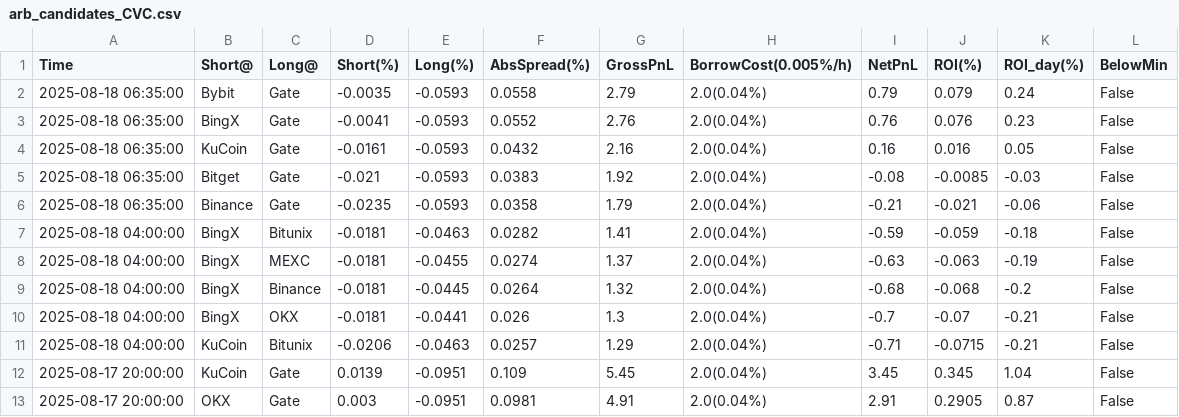
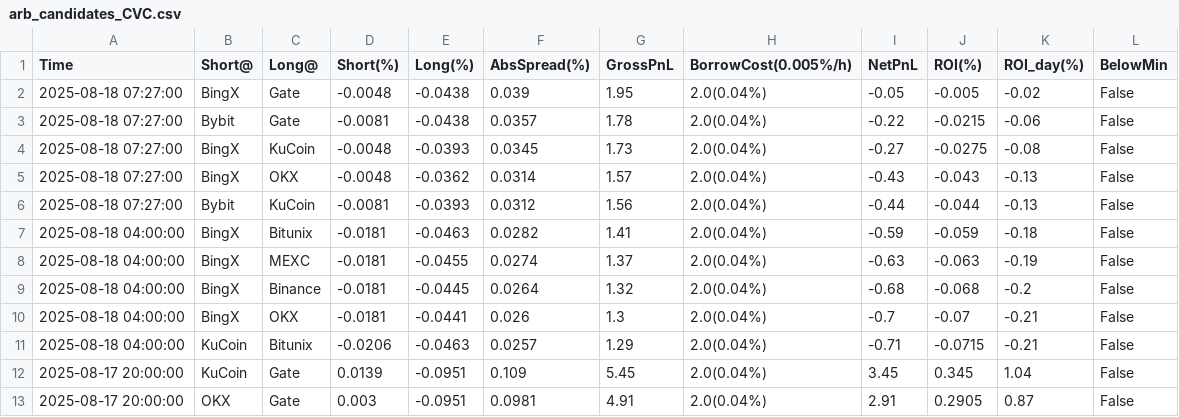
Before and after one commit to aerist123/funding-data, a CSV file: public/data/arb_candidates_CVC.csv, drawn as a sheet; only a part is shown; removed rows and columns are numbered as before the commit, all else as after; the diff names each change by its address in the sheet, - before the commit and + after, or states it on an @@ line.

```diff
--- a/public/data/arb_candidates_CVC.csv
+++ b/public/data/arb_candidates_CVC.csv
-row 2: 2025-08-18 06:35:00 | Bybit | Gate | -0.0035 | -0.0593 | 0.0558 | 2.79 | 2.0(0.04%) | 0.79 | 0.079 | 0.24 | False
-row 3: 2025-08-18 06:35:00 | BingX | Gate | -0.0041 | -0.0593 | 0.0552 | 2.76 | 2.0(0.04%) | 0.76 | 0.076 | 0.23 | False
-row 4: 2025-08-18 06:35:00 | KuCoin | Gate | -0.0161 | -0.0593 | 0.0432 | 2.16 | 2.0(0.04%) | 0.16 | 0.016 | 0.05 | False
-row 5: 2025-08-18 06:35:00 | Bitget | Gate | -0.021 | -0.0593 | 0.0383 | 1.92 | 2.0(0.04%) | -0.08 | -0.0085 | -0.03 | False
-row 6: 2025-08-18 06:35:00 | Binance | Gate | -0.0235 | -0.0593 | 0.0358 | 1.79 | 2.0(0.04%) | -0.21 | -0.021 | -0.06 | False
+row 2: 2025-08-18 07:27:00 | BingX | Gate | -0.0048 | -0.0438 | 0.039 | 1.95 | 2.0(0.04%) | -0.05 | -0.005 | -0.02 | False
+row 3: 2025-08-18 07:27:00 | Bybit | Gate | -0.0081 | -0.0438 | 0.0357 | 1.78 | 2.0(0.04%) | -0.22 | -0.0215 | -0.06 | False
+row 4: 2025-08-18 07:27:00 | BingX | KuCoin | -0.0048 | -0.0393 | 0.0345 | 1.73 | 2.0(0.04%) | -0.27 | -0.0275 | -0.08 | False
+row 5: 2025-08-18 07:27:00 | BingX | OKX | -0.0048 | -0.0362 | 0.0314 | 1.57 | 2.0(0.04%) | -0.43 | -0.043 | -0.13 | False
+row 6: 2025-08-18 07:27:00 | Bybit | KuCoin | -0.0081 | -0.0393 | 0.0312 | 1.56 | 2.0(0.04%) | -0.44 | -0.044 | -0.13 | False
```
Also changed, not shown: public/data/arb_candidates_BAND.csv, public/data/arb_candidates_BTC.csv, 13 other files.
